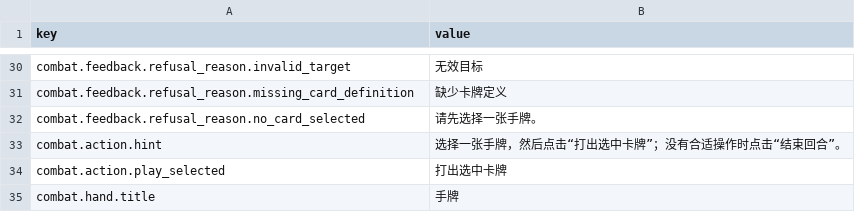
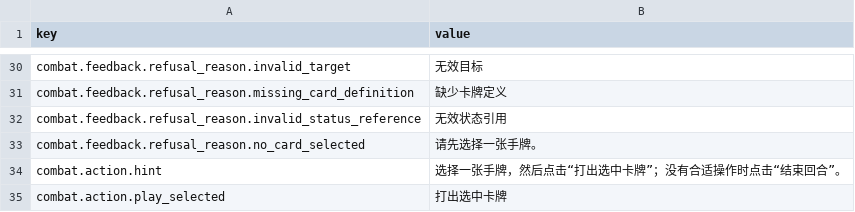
Before and after one commit to skyoxu/newrouge, a CSV file: Game.Godot/Translations/zh-CN.csv, drawn as a sheet; only a part is shown, gaps mark what is left out; the shorter side is filled out with more unchanged rows.

```diff
--- a/Game.Godot/Translations/zh-CN.csv
+++ b/Game.Godot/Translations/zh-CN.csv
@@ -31,2 +31,3 @@ combat.feedback.refusal_reason.invalid_target,无效目标
 combat.feedback.refusal_reason.missing_card_definition,缺少卡牌定义
+combat.feedback.refusal_reason.invalid_status_reference,无效状态引用
 combat.feedback.refusal_reason.no_card_selected,请先选择一张手牌。
```
Also changed, not shown: Game.Godot/Translations/en.csv, 12 other files.
